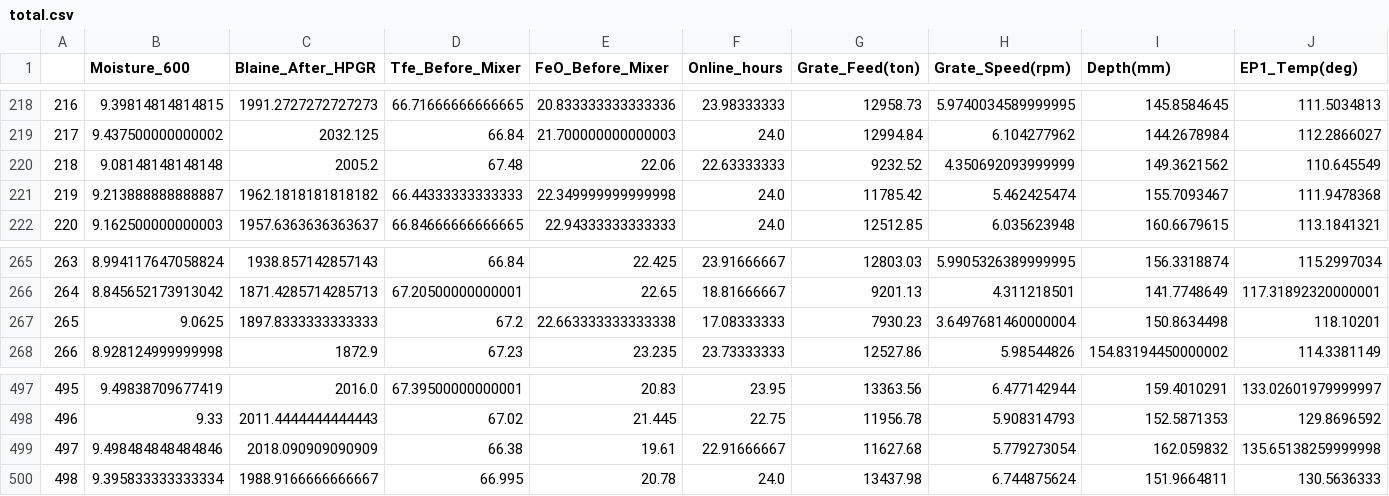
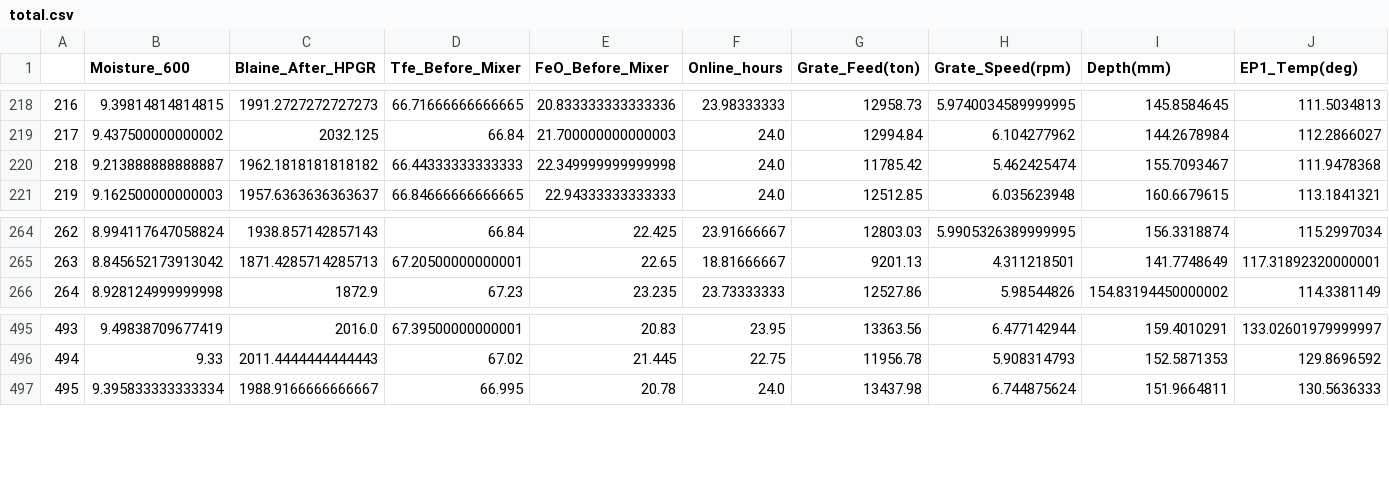
Before and after one commit to heidaralavi/Gas-Prj, a CSV file: total.csv, drawn as a sheet; only a part is shown, gaps mark what is left out; removed rows and columns are numbered as before the commit, all else as after; rows hold the shown columns only; the diff names each change by its address in the sheet, - before the commit and + after, or states it on an @@ line.

Commit message:
Update total.csv

```diff
--- a/total.csv
+++ b/total.csv
-row 220: 218 | 9.08148148148148 | 2005.2 | 67.48 | 22.06 | 22.63333333 | 9232.52 | 4.350692093999999 | 149.3621562 | 110.645549
@@ column A renumbered from row 220 down @@
-row 267: 265 | 9.0625 | 1897.8333333333333 | 67.2 | 22.663333333333338 | 17.08333333 | 7930.23 | 3.6497681460000004 | 150.8634498 | 118.10201
-row 499: 497 | 9.498484848484846 | 2018.090909090909 | 66.38 | 19.61 | 22.91666667 | 11627.68 | 5.779273054 | 162.059832 | 135.65138259999998
```
